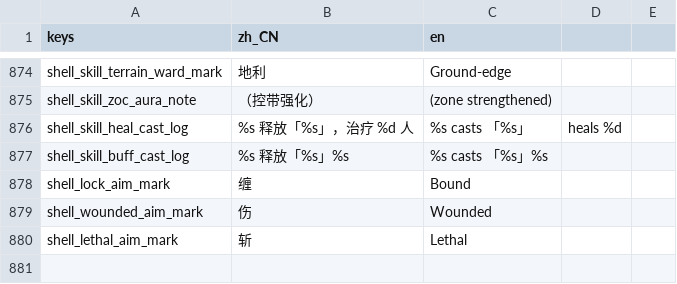
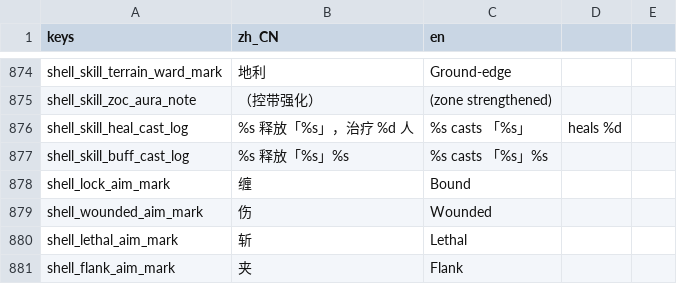
Before and after one commit to wuyongjia666-droid/CenturyKnights, a CSV file: project/data/locale/strings.csv, drawn as a sheet; only a part is shown, gaps mark what is left out.

Commit message:
feat(combat): T-P46 flank-aim telegraph (夹)
When aimed foe is flanked (BattleRules.has_flank), mark body with cyan
「夹」 + side ticks and recenter the pair. True battle E2E (mobile+desk).

```diff
--- a/project/data/locale/strings.csv
+++ b/project/data/locale/strings.csv
@@ -902 +902,2 @@ shell_wounded_aim_mark,伤,Wounded
 shell_lethal_aim_mark,斩,Lethal
+shell_flank_aim_mark,夹,Flank
```
Also changed, not shown: 6 other files.
